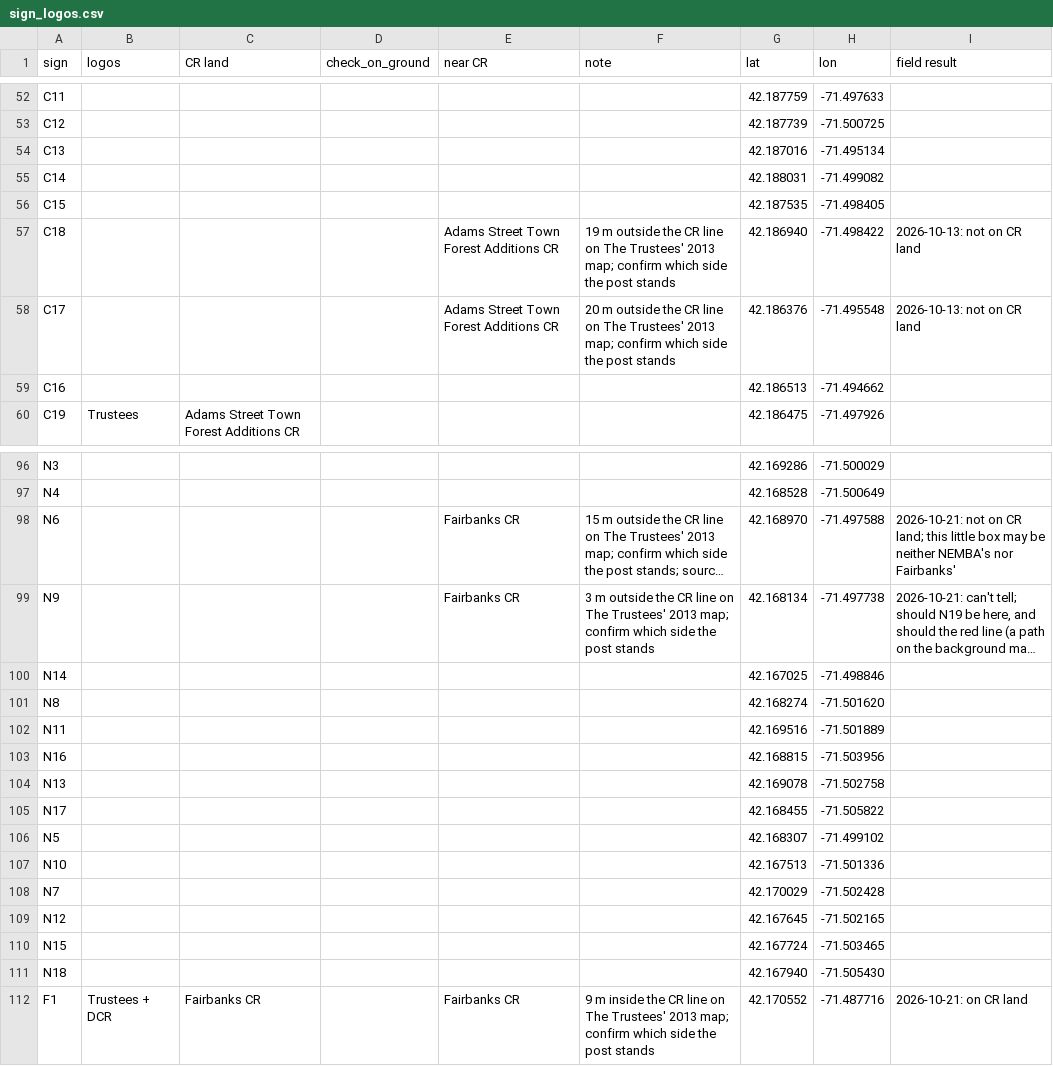
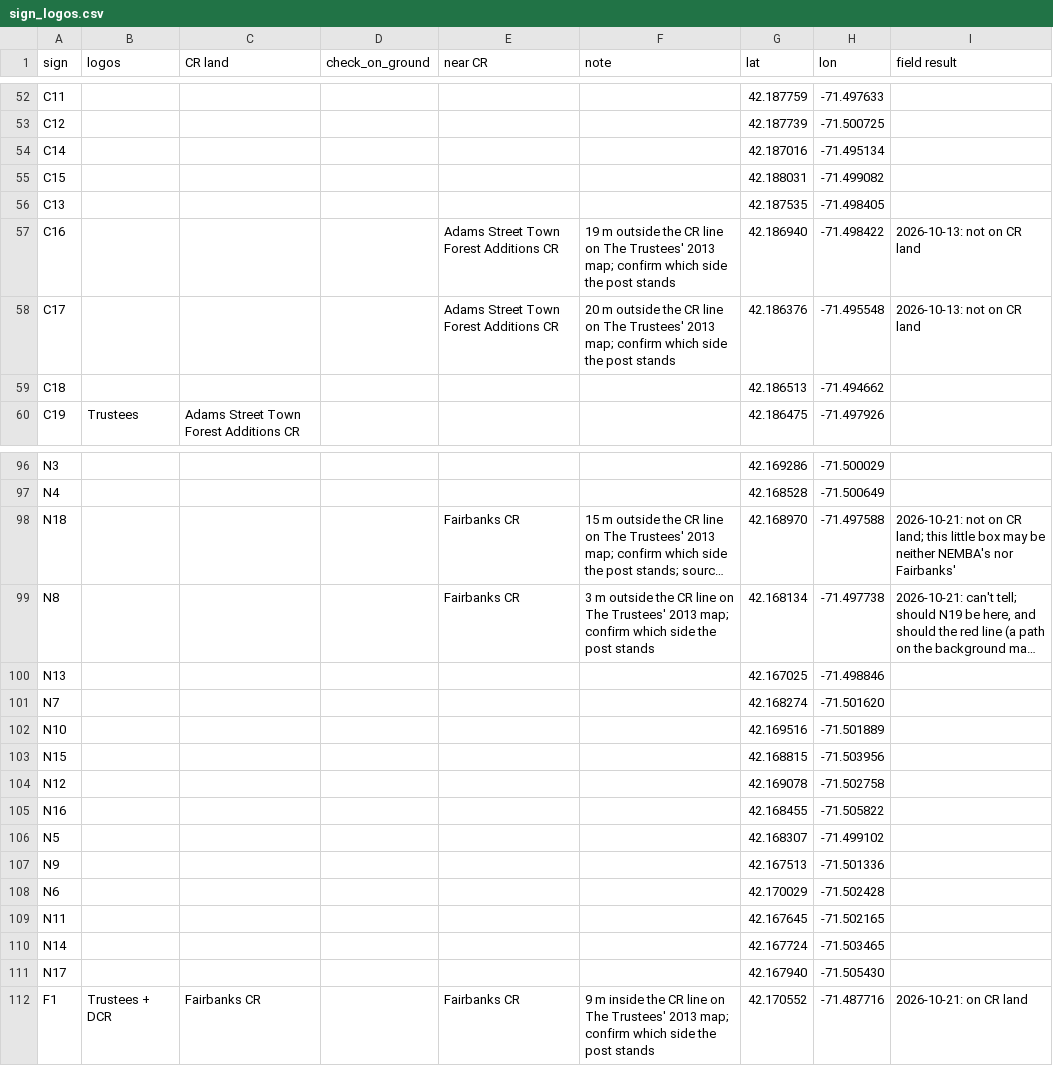
Before and after one commit to tendiamonds/Quinobequin, a CSV file: sign_logos.csv, drawn as a sheet; only a part is shown, gaps mark what is left out; long unchanged cells end in …; the diff covers the shown part only; the diff names each change by its address in the sheet, - before the commit and + after, or states it on an @@ line.

```diff
--- a/sign_logos.csv
+++ b/sign_logos.csv
-A54 (sign): C13
+A54 (sign): C14
-A55 (sign): C14
+A55 (sign): C15
-A56 (sign): C15
+A56 (sign): C13
-A57 (sign): C18
+A57 (sign): C16
-A59 (sign): C16
+A59 (sign): C18
-A98 (sign): N6
+A98 (sign): N18
-A99 (sign): N9
+A99 (sign): N8
-A100 (sign): N14
+A100 (sign): N13
-A101 (sign): N8
+A101 (sign): N7
-A102 (sign): N11
+A102 (sign): N10
-A103 (sign): N16
+A103 (sign): N15
-A104 (sign): N13
+A104 (sign): N12
-A105 (sign): N17
+A105 (sign): N16
-A107 (sign): N10
+A107 (sign): N9
-A108 (sign): N7
+A108 (sign): N6
-A109 (sign): N12
+A109 (sign): N11
-A110 (sign): N15
+A110 (sign): N14
-A111 (sign): N18
+A111 (sign): N17
```
Also changed, not shown: 2 edited cells elsewhere in this file, 13 other files.
